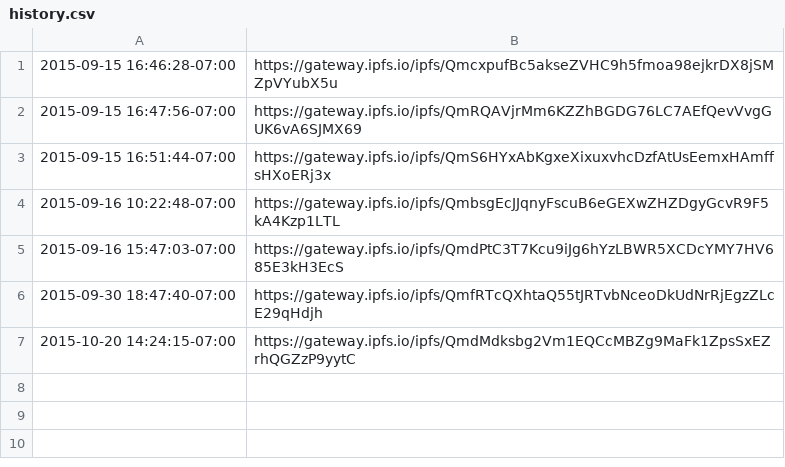
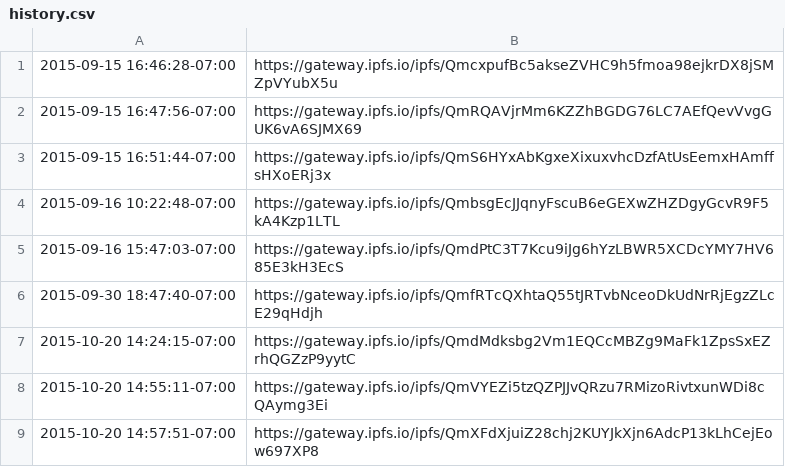
Before and after one commit to giodamelio/giodamelio.com, a CSV file: data/history.csv, drawn as a sheet; the diff names each change by its address in the sheet, - before the commit and + after, or states it on an @@ line.

```diff
--- a/data/history.csv
+++ b/data/history.csv
+row 8: 2015-10-20 14:55:11-07:00 | https://gateway.ipfs.io/ipfs/QmVYEZi5tzQZPJJvQRzu7RMizoRivtxunWDi8cQAymg3Ei
+row 9: 2015-10-20 14:57:51-07:00 | https://gateway.ipfs.io/ipfs/QmXFdXjuiZ28chj2KUYJkXjn6AdcP13kLhCejEow697XP8
```
Also changed, not shown: 2 other files.
